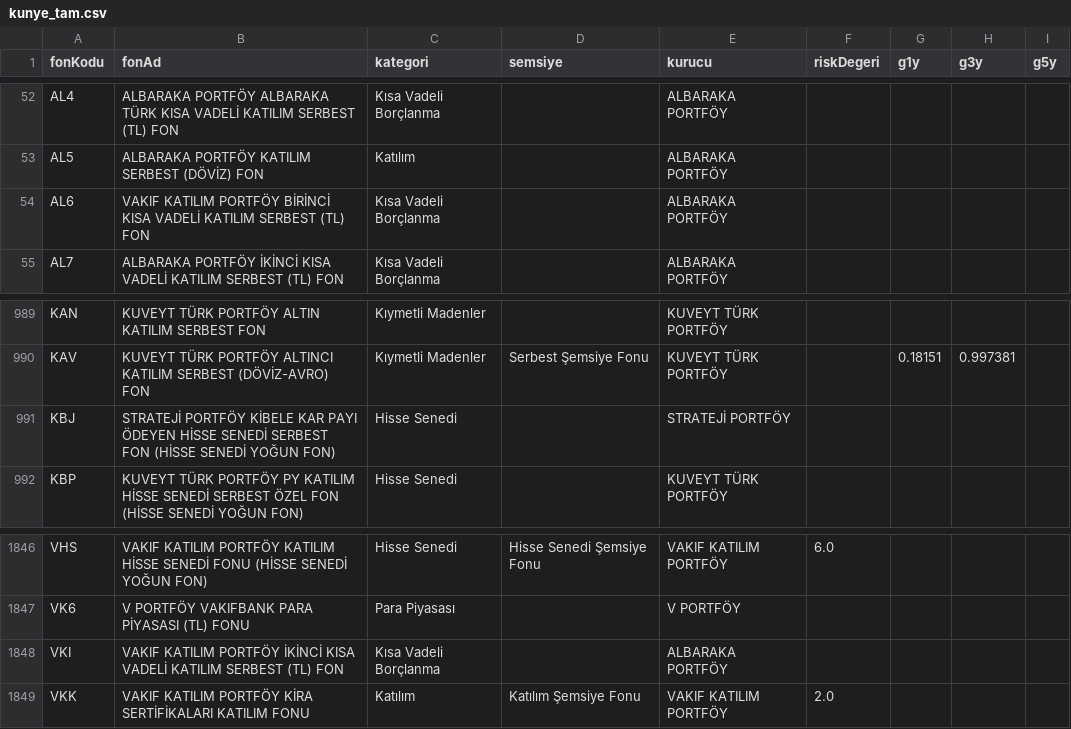
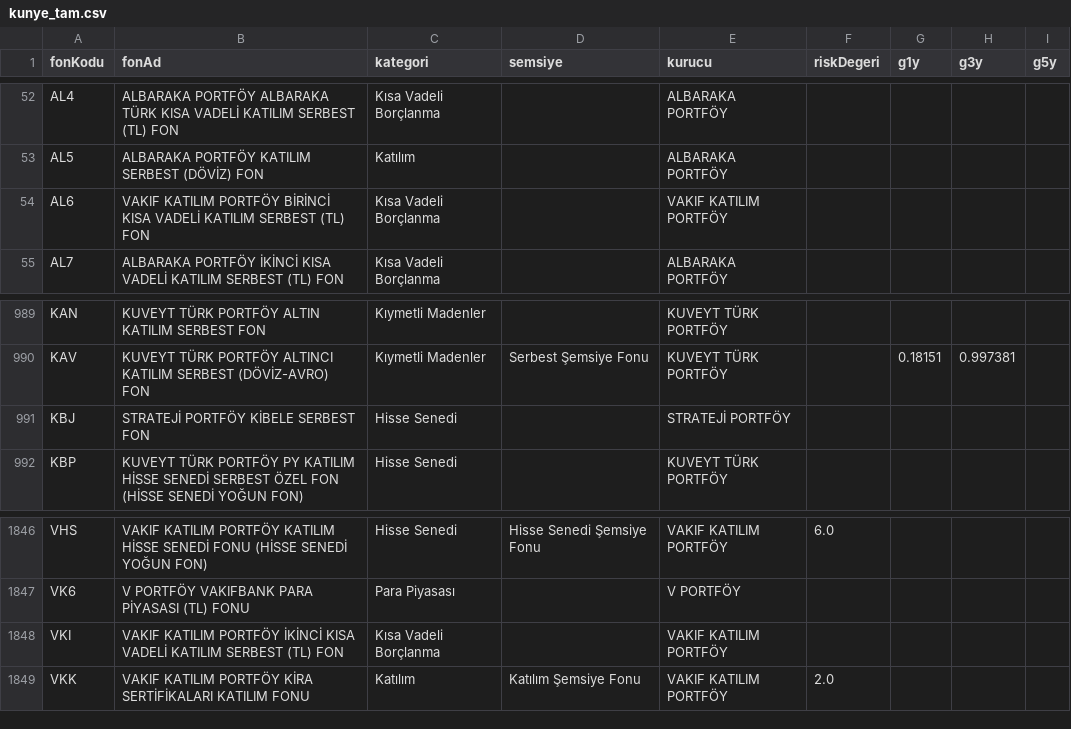
Before and after one commit to sercannnnn/fon-analiz-veri, a CSV file: veri/kunye_tam.csv, drawn as a sheet; only a part is shown, gaps mark what is left out.

Commit message:
KAP dizini ve kunye 2026-10-30

```diff
--- a/veri/kunye_tam.csv
+++ b/veri/kunye_tam.csv
@@ -53,3 +53,3 @@ AL4,ALBARAKA PORTFÖY ALBARAKA TÜRK KISA VADELİ KATILIM SERBEST (TL) FON,Kısa
 AL5,ALBARAKA PORTFÖY KATILIM SERBEST (DÖVİZ) FON,Katılım,,ALBARAKA PORTFÖY,,,,
-AL6,VAKIF KATILIM PORTFÖY BİRİNCİ KISA VADELİ KATILIM SERBEST (TL) FON,Kısa Vadeli Borçlanma,,ALBARAKA PORTFÖY,,,,
+AL6,VAKIF KATILIM PORTFÖY BİRİNCİ KISA VADELİ KATILIM SERBEST (TL) FON,Kısa Vadeli Borçlanma,,VAKIF KATILIM PORTFÖY,,,,
 AL7,ALBARAKA PORTFÖY İKİNCİ KISA VADELİ KATILIM SERBEST (TL) FON,Kısa Vadeli Borçlanma,,ALBARAKA PORTFÖY,,,,
@@ -990,3 +990,3 @@ KAN,KUVEYT TÜRK PORTFÖY ALTIN KATILIM SERBEST FON,Kıymetli Madenler,,KUVEYT T
 KAV,KUVEYT TÜRK PORTFÖY ALTINCI KATILIM SERBEST (DÖVİZ-AVRO) FON,Kıymetli Madenler,Serbest Şemsiye Fonu,KUVEYT TÜRK PORTFÖY,,0.18151,0.997381,
-KBJ,STRATEJİ PORTFÖY KİBELE KAR PAYI ÖDEYEN HİSSE SENEDİ SERBEST FON (HİSSE SENEDİ YOĞUN FON),Hisse Senedi,,STRATEJİ PORTFÖY,,,,
+KBJ,STRATEJİ PORTFÖY KİBELE SERBEST FON,Hisse Senedi,,STRATEJİ PORTFÖY,,,,
 KBP,KUVEYT TÜRK PORTFÖY PY KATILIM HİSSE SENEDİ SERBEST ÖZEL FON (HİSSE SENEDİ YOĞUN FON),Hisse Senedi,,KUVEYT TÜRK PORTFÖY,,,,
@@ -1847,3 +1847,3 @@ VHS,VAKIF KATILIM PORTFÖY KATILIM HİSSE SENEDİ FONU (HİSSE SENEDİ YOĞUN FO
 VK6,V PORTFÖY VAKIFBANK PARA PİYASASI (TL) FONU,Para Piyasası,,V PORTFÖY,,,,
-VKI,VAKIF KATILIM PORTFÖY İKİNCİ KISA VADELİ KATILIM SERBEST (TL) FON,Kısa Vadeli Borçlanma,,ALBARAKA PORTFÖY,,,,
+VKI,VAKIF KATILIM PORTFÖY İKİNCİ KISA VADELİ KATILIM SERBEST (TL) FON,Kısa Vadeli Borçlanma,,VAKIF KATILIM PORTFÖY,,,,
 VKK,VAKIF KATILIM PORTFÖY KİRA SERTİFİKALARI KATILIM FONU,Katılım,Katılım Şemsiye Fonu,VAKIF KATILIM PORTFÖY,2.0,,,
```
Also changed, not shown: 3 other files.
